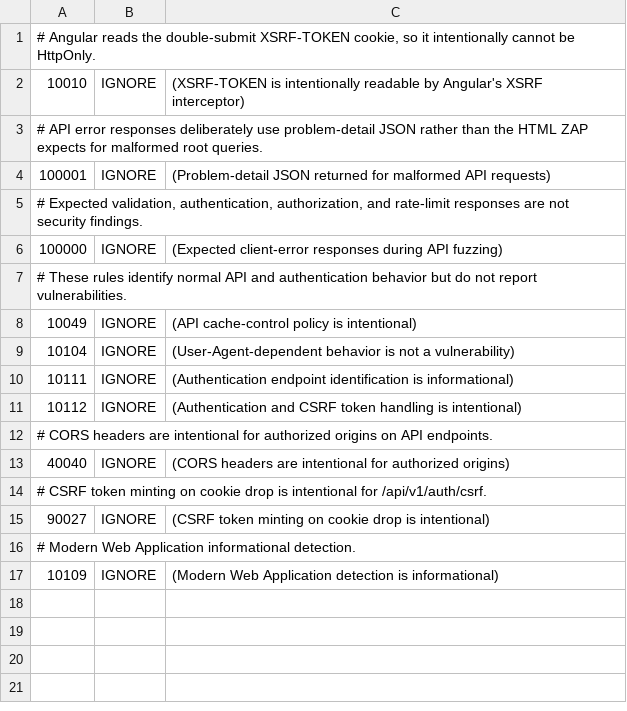
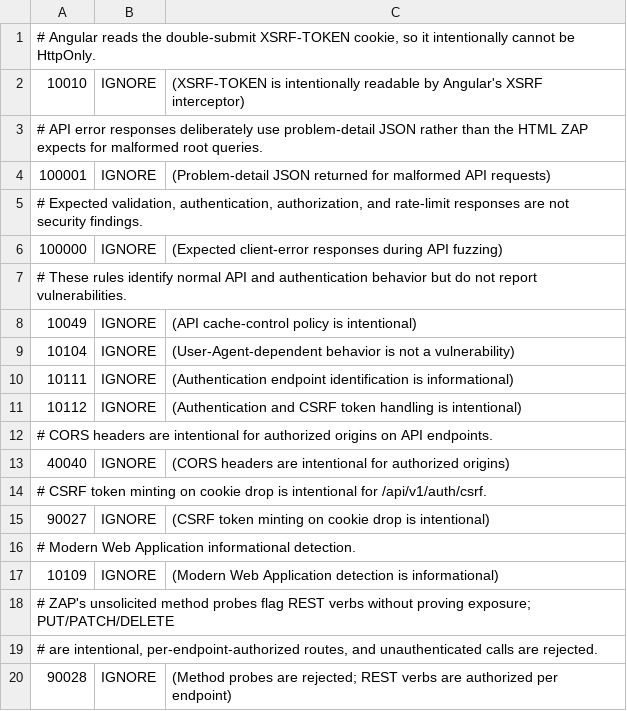
Before and after one commit to stefanf81/taskflow-enterprise, a TSV file: .zap/api-rules.tsv, drawn as a sheet.

```diff
--- a/.zap/api-rules.tsv
+++ b/.zap/api-rules.tsv
@@ -17 +17,4 @@
 10109	IGNORE	(Modern Web Application detection is informational)
+# ZAP's unsolicited method probes flag REST verbs without proving exposure; PUT/PATCH/DELETE
+# are intentional, per-endpoint-authorized routes, and unauthenticated calls are rejected.
+90028	IGNORE	(Method probes are rejected; REST verbs are authorized per endpoint)
```
Also changed, not shown: .zap/web-rules.tsv.
